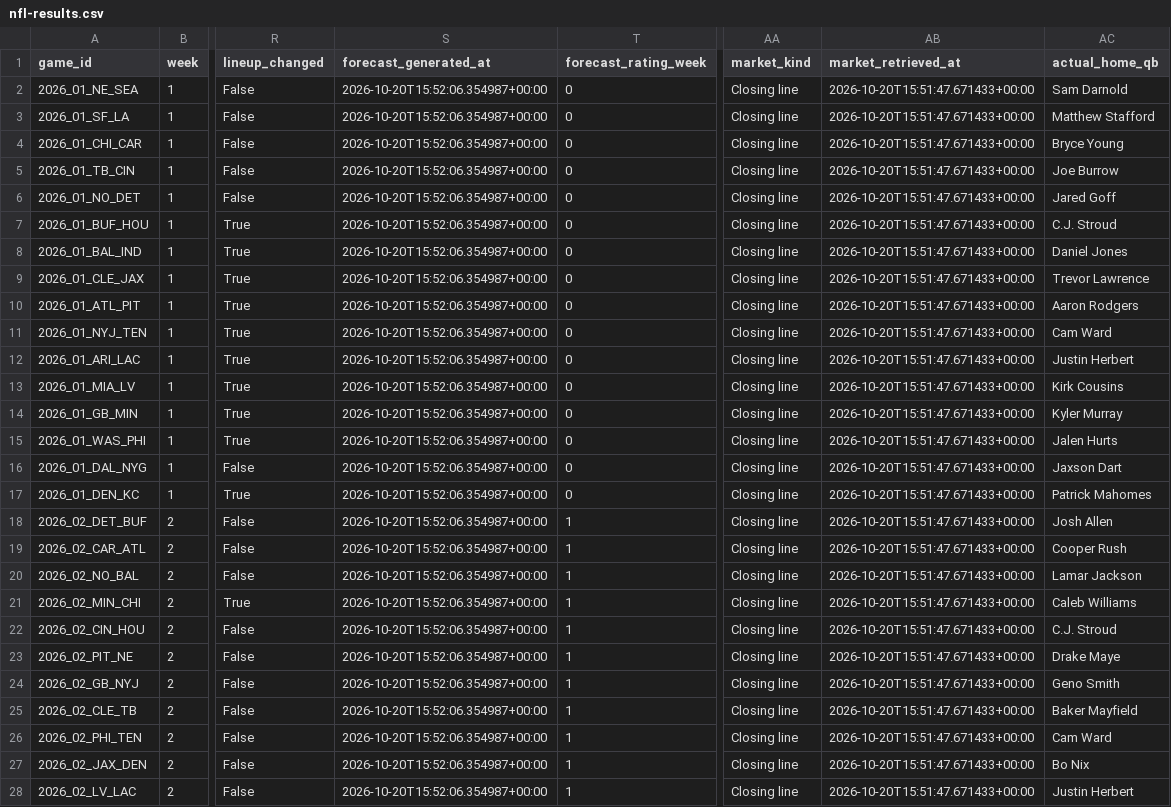
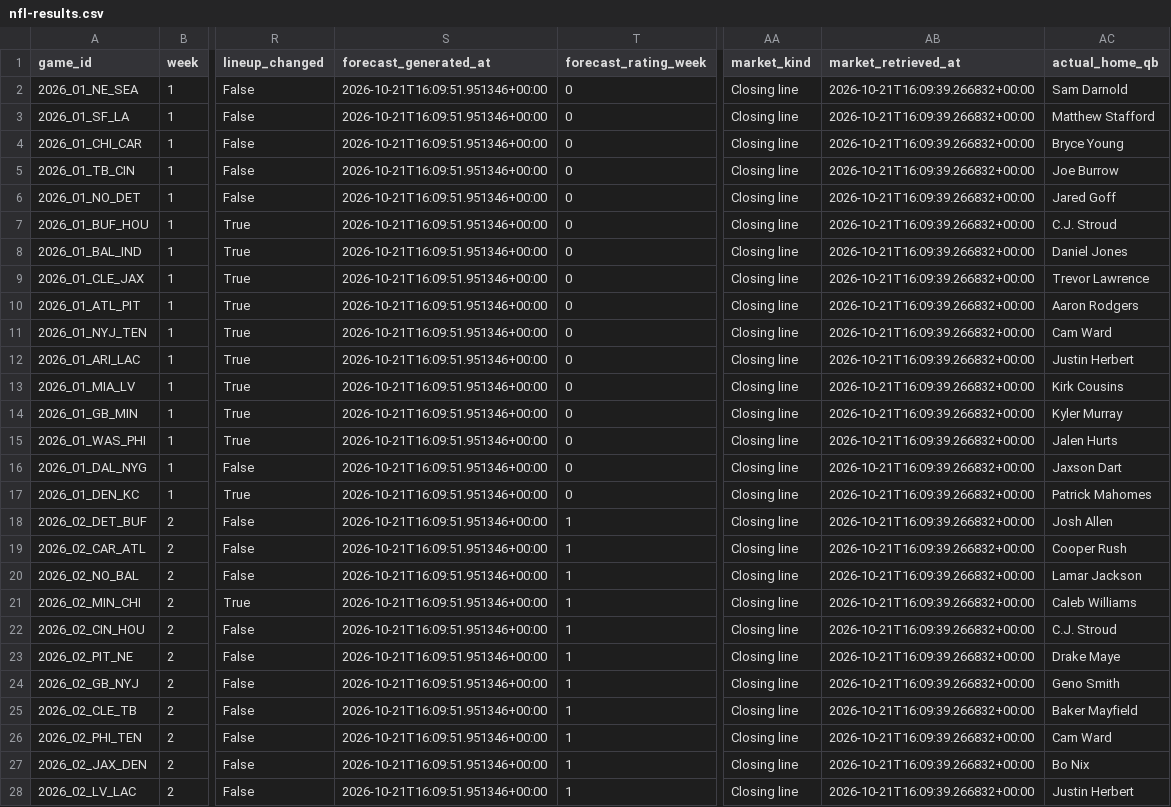
Before and after one commit to jrmorgan18/World_Cup_Website, a CSV file: assets/data/nfl-results.csv, drawn as a sheet; only a part is shown, gaps mark what is left out; the diff covers the shown part only; the diff names each change by its address in the sheet, - before the commit and + after, or states it on an @@ line.

```diff
--- a/assets/data/nfl-results.csv
+++ b/assets/data/nfl-results.csv
-S2:S28 (forecast_generated_at): 2026-10-20T15:52:06.354987+00:00
+S2:S28 (forecast_generated_at): 2026-10-21T16:09:51.951346+00:00
-AB2:AB28 (market_retrieved_at): 2026-10-20T15:51:47.671433+00:00
+AB2:AB28 (market_retrieved_at): 2026-10-21T16:09:39.266832+00:00
```
Also changed, not shown: 103 edited cells elsewhere in this file, 3 other files.
